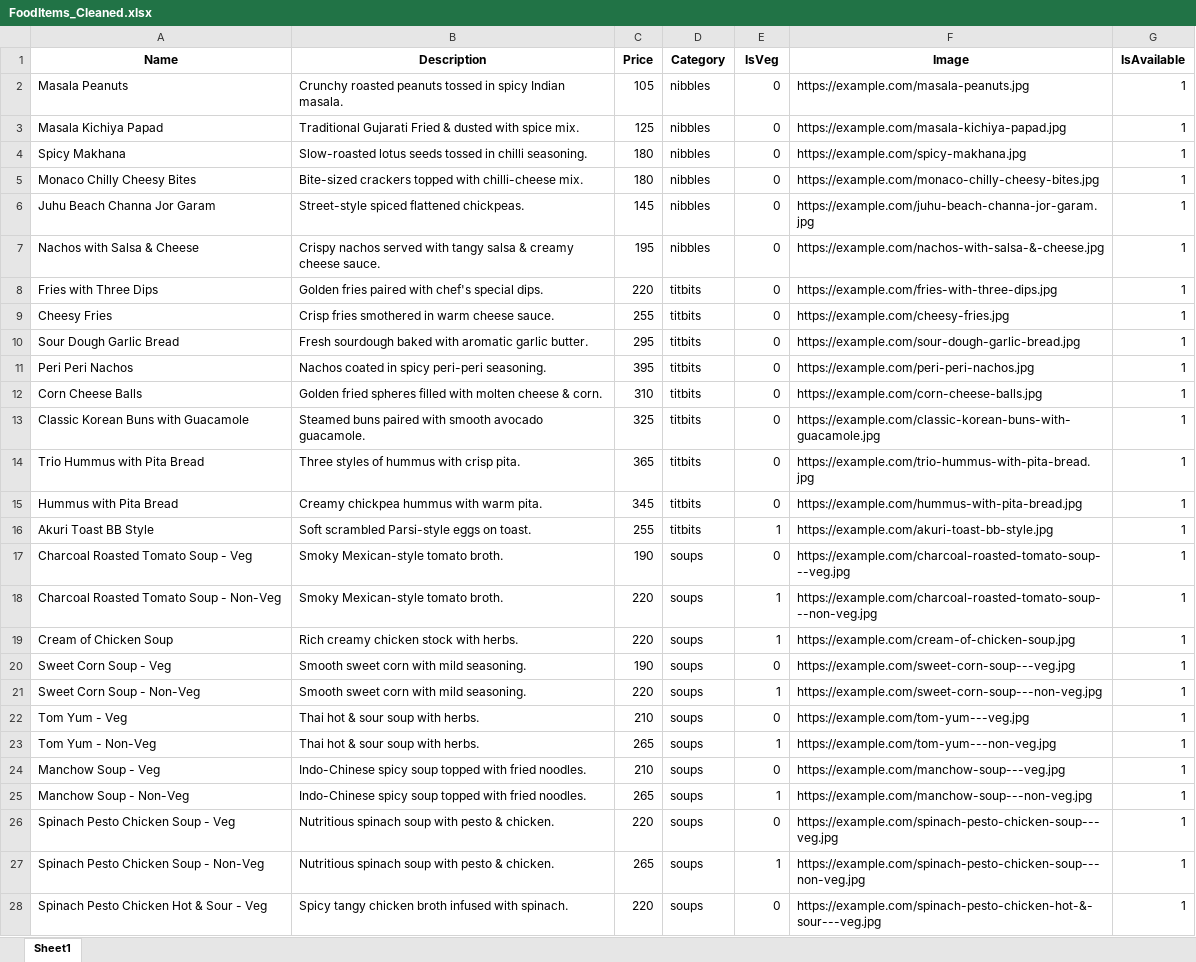
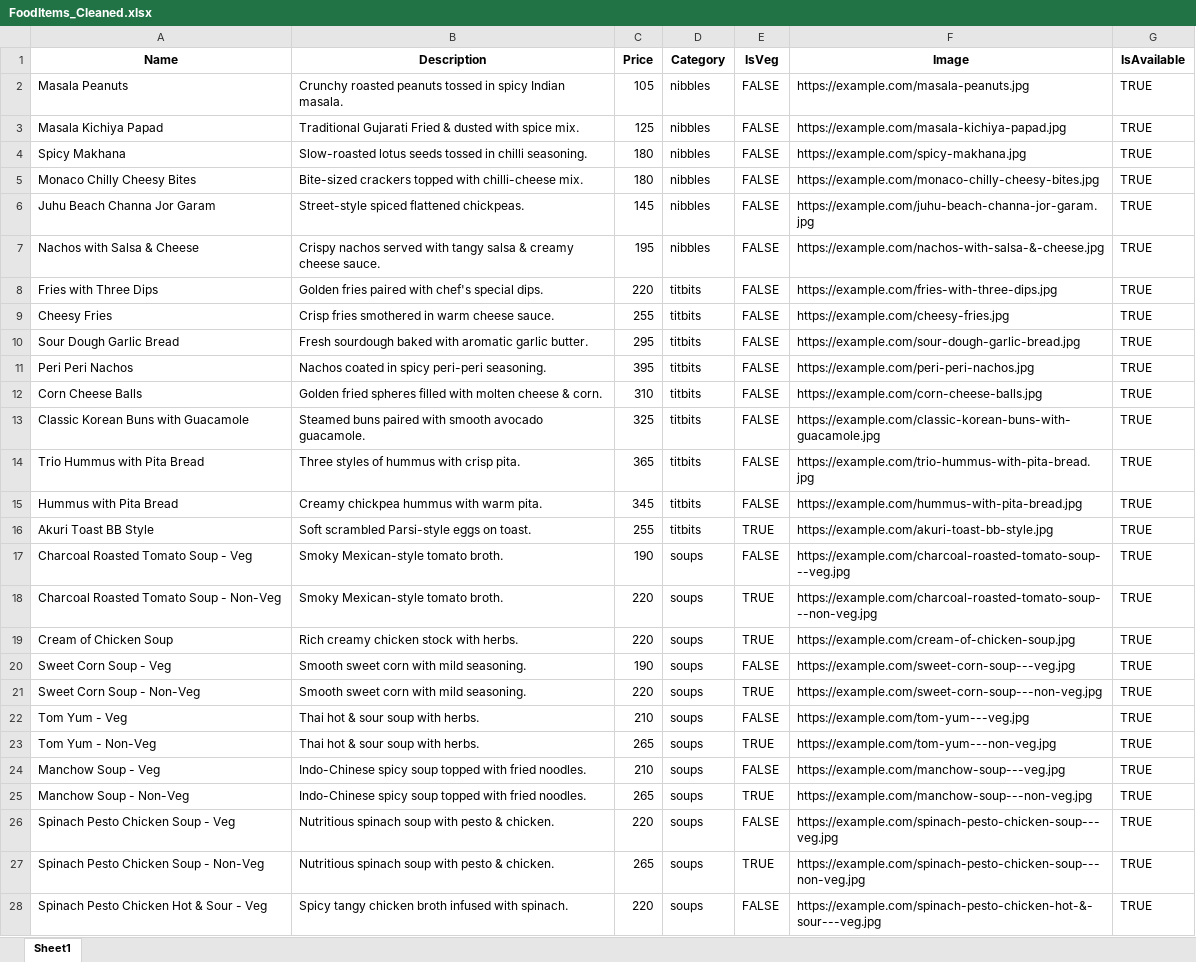
Before and after one commit to ANIKETPROJECTS/BarrelBornV1, an Excel workbook: attached_assets/FoodItems_Cleaned.xlsx, sheet Sheet1, drawn as a sheet; only a part is shown; values as stored, in another font and other column widths than the file's, no borders; the diff covers the shown part only; the diff names each change by its address in the sheet, - before the commit and + after, or states it on an @@ line.

```diff
--- a/attached_assets/FoodItems_Cleaned.xlsx (sheet Sheet1)
+++ b/attached_assets/FoodItems_Cleaned.xlsx (sheet Sheet1)
-E2:E15 (IsVeg): 0
+E2:E15 (IsVeg): FALSE
-G2:G28 (IsAvailable): 1
+G2:G28 (IsAvailable): TRUE
-E16 (IsVeg): 1
+E16 (IsVeg): TRUE
-E17 (IsVeg): 0
+E17 (IsVeg): FALSE
-E18:E19 (IsVeg): 1
+E18:E19 (IsVeg): TRUE
-E20 (IsVeg): 0
+E20 (IsVeg): FALSE
-E21 (IsVeg): 1
+E21 (IsVeg): TRUE
-E22 (IsVeg): 0
+E22 (IsVeg): FALSE
-E23 (IsVeg): 1
+E23 (IsVeg): TRUE
-E24 (IsVeg): 0
+E24 (IsVeg): FALSE
-E25 (IsVeg): 1
+E25 (IsVeg): TRUE
-E26 (IsVeg): 0
+E26 (IsVeg): FALSE
-E27 (IsVeg): 1
+E27 (IsVeg): TRUE
-E28 (IsVeg): 0
+E28 (IsVeg): FALSE
```
Also changed, not shown: 602 edited cells elsewhere in this sheet, 1 other file.
